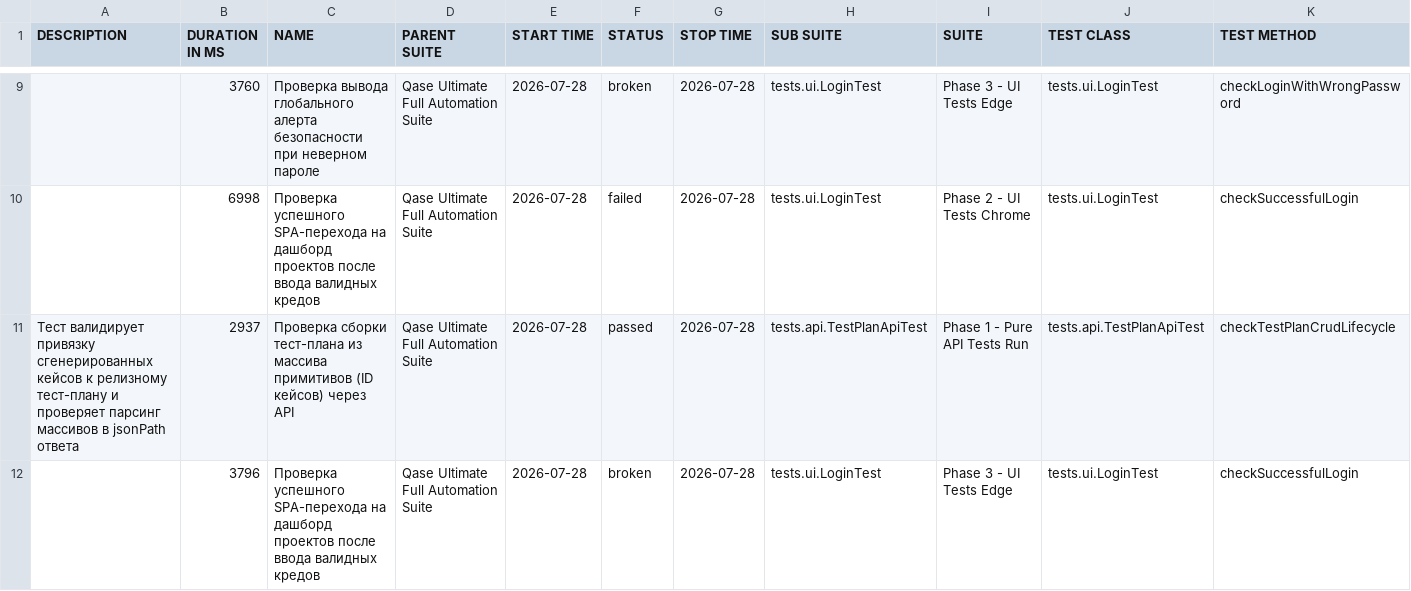
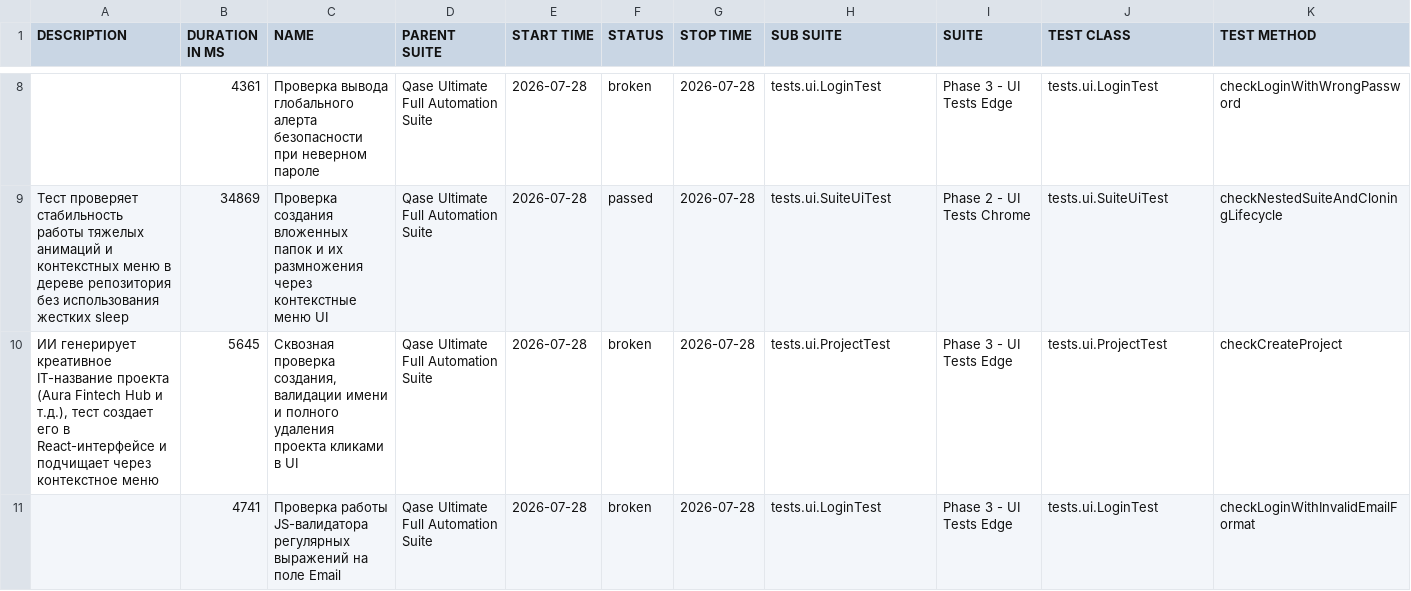
Before and after one commit to KhomchenkoEgor/Qase, a CSV file: 27/data/suites.csv, drawn as a sheet; only a part is shown, gaps mark what is left out; the diff covers the shown part only.

```diff
--- a/27/data/suites.csv
+++ b/27/data/suites.csv
@@ -9,4 +8,4 @@
-"","3760","Проверка вывода глобального алерта безопасности при неверном пароле","Qase Ultimate Full Automation Suite","2026-07-28","broken","2026-07-28","tests.ui.LoginTest","Phase 3 - UI Tests Edge","tests.ui.LoginTest","checkLoginWithWrongPassword"
-"","6998","Проверка успешного SPA-перехода на дашборд проектов после ввода валидных кредов","Qase Ultimate Full Automation Suite","2026-07-28","failed","2026-07-28","tests.ui.LoginTest","Phase 2 - UI Tests Chrome","tests.ui.LoginTest","checkSuccessfulLogin"
-"Тест валидирует привязку сгенерированных кейсов к релизному тест-плану и проверяет парсинг массивов в jsonPath ответа","2937","Проверка сборки тест-плана из массива примитивов (ID кейсов) через API","Qase Ultimate Full Automation Suite","2026-07-28","passed","2026-07-28","tests.api.TestPlanApiTest","Phase 1 - Pure API Tests Run","tests.api.TestPlanApiTest","checkTestPlanCrudLifecycle"
-"","3796","Проверка успешного SPA-перехода на дашборд проектов после ввода валидных кредов","Qase Ultimate Full Automation Suite","2026-07-28","broken","2026-07-28","tests.ui.LoginTest","Phase 3 - UI Tests Edge","tests.ui.LoginTest","checkSuccessfulLogin"
+"","4361","Проверка вывода глобального алерта безопасности при неверном пароле","Qase Ultimate Full Automation Suite","2026-07-28","broken","2026-07-28","tests.ui.LoginTest","Phase 3 - UI Tests Edge","tests.ui.LoginTest","checkLoginWithWrongPassword"
+"Тест проверяет стабильность работы тяжелых анимаций и контекстных меню в дереве репозитория без использования жестких sleep","34869","Проверка создания вложенных папок и их размножения через контекстные меню UI","Qase Ultimate Full Automation Suite","2026-07-28","passed","2026-07-28","tests.ui.SuiteUiTest","Phase 2 - UI Tests Chrome","tests.ui.SuiteUiTest","checkNestedSuiteAndCloningLifecycle"
+"ИИ генерирует креативное IT-название проекта (Aura Fintech Hub и т.д.), тест создает его в React-интерфейсе и подчищает через контекстное меню","5645","Сквозная проверка создания, валидации имени и полного удаления проекта кликами в UI","Qase Ultimate Full Automation Suite","2026-07-28","broken","2026-07-28","tests.ui.ProjectTest","Phase 3 - UI Tests Edge","tests.ui.ProjectTest","checkCreateProject"
+"","4741","Проверка работы JS-валидатора регулярных выражений на поле Email","Qase Ultimate Full Automation Suite","2026-07-28","broken","2026-07-28","tests.ui.LoginTest","Phase 3 - UI Tests Edge","tests.ui.LoginTest","checkLoginWithInvalidEmailFormat"
```
Also changed, not shown: 5 added rows, 5 removed rows and 15 edited cells elsewhere in this file, 27/data/behaviors.csv, 46 other files.
